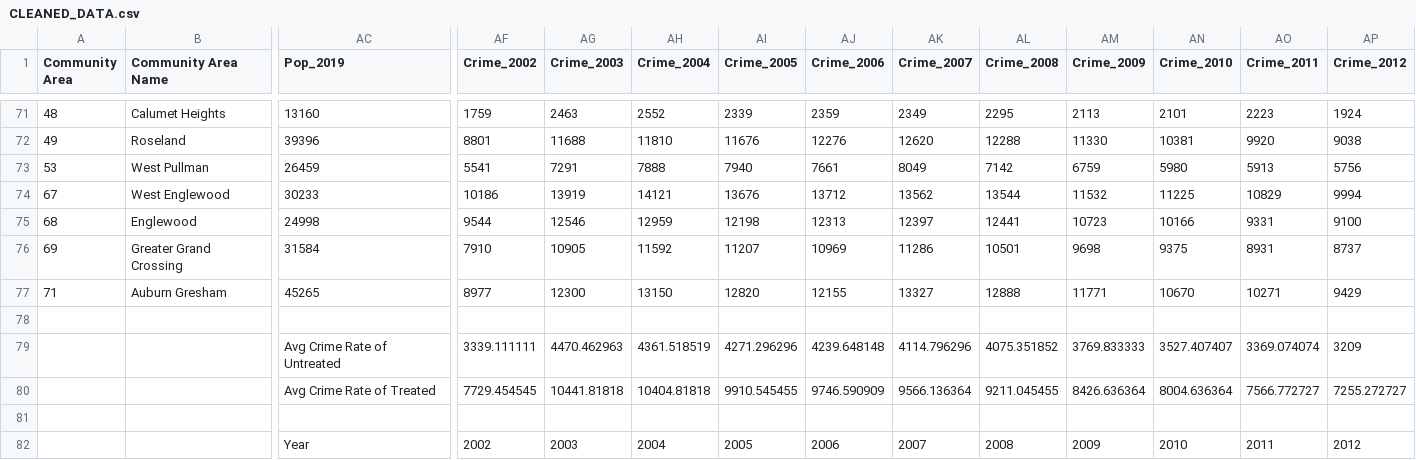
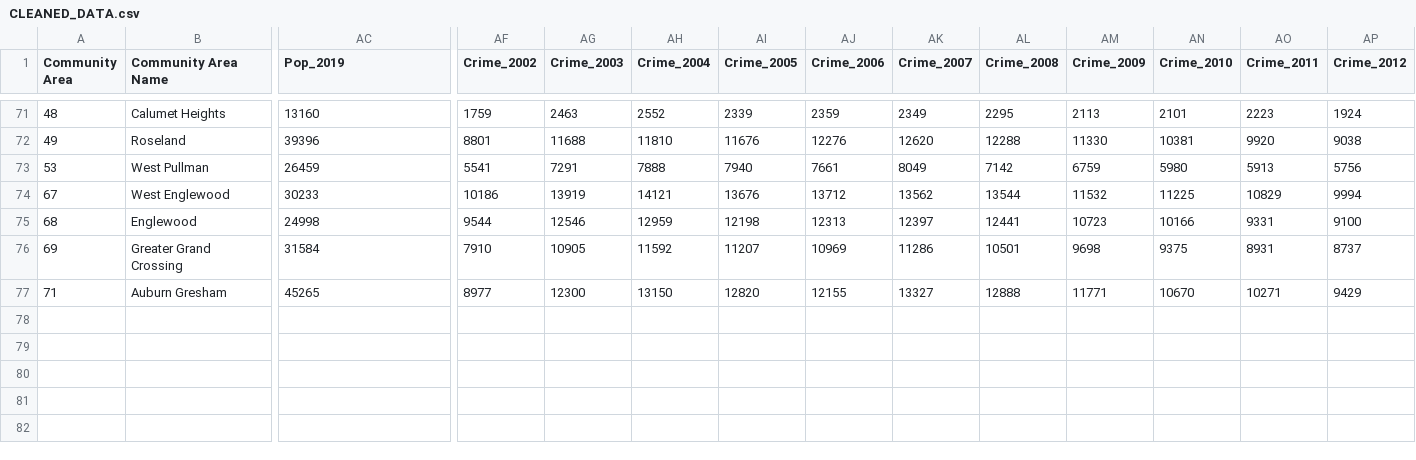
Before and after one commit to dvalverde123/Stat27420, a CSV file: CLEANED_DATA.csv, drawn as a sheet; only a part is shown, gaps mark what is left out; rows hold the shown columns only; the diff names each change by its address in the sheet, - before the commit and + after, or states it on an @@ line.

Commit message:
added trends

```diff
--- a/CLEANED_DATA.csv
+++ b/CLEANED_DATA.csv
-row 78: (empty)
-row 79:  |  | Avg Crime Rate of Untreated | 3339.111111 | 4470.462963 | 4361.518519 | 4271.296296 | 4239.648148 | 4114.796296 | 4075.351852 | 3769.833333 | 3527.407407 | 3369.074074 | 3209
-row 80:  |  | Avg Crime Rate of Treated | 7729.454545 | 10441.81818 | 10404.81818 | 9910.545455 | 9746.590909 | 9566.136364 | 9211.045455 | 8426.636364 | 8004.636364 | 7566.772727 | 7255.272727
-row 81: (empty)
-row 82:  |  | Year | 2002 | 2003 | 2004 | 2005 | 2006 | 2007 | 2008 | 2009 | 2010 | 2011 | 2012
```
